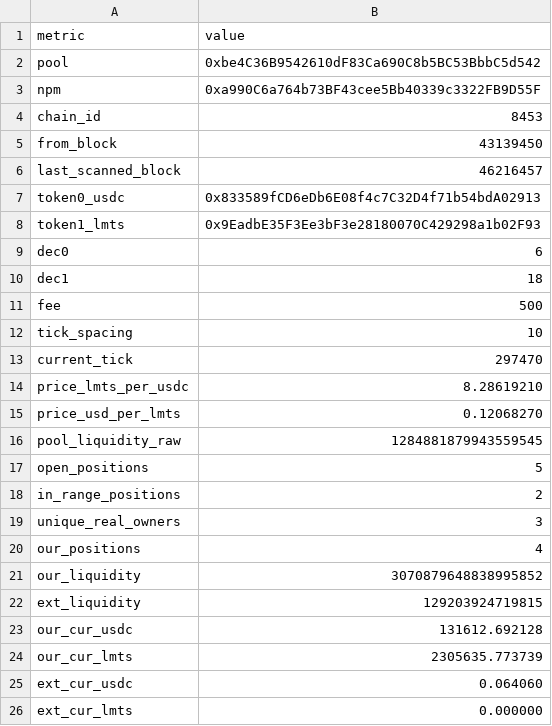
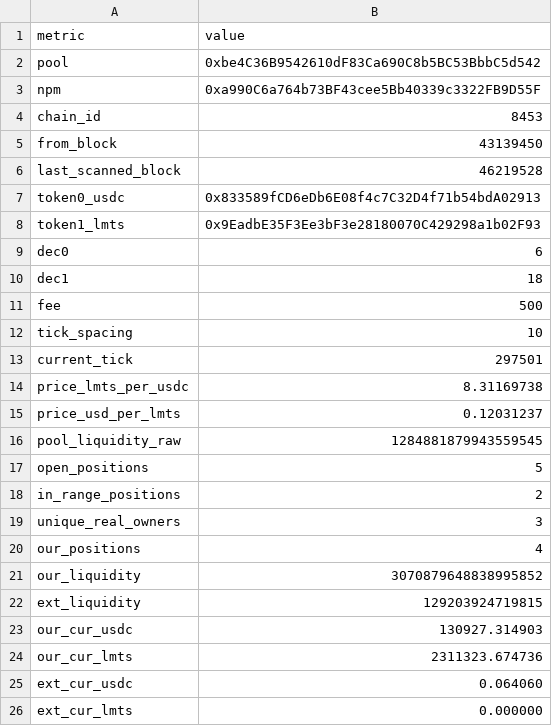
Before and after one commit to catmeover-png/drome_parser_lmts, a CSV file: out/0xbe4c36b9542610df83ca690c8b5bc53bbbc5d542/summary.csv, drawn as a sheet.

```diff
--- a/out/0xbe4c36b9542610df83ca690c8b5bc53bbbc5d542/summary.csv
+++ b/out/0xbe4c36b9542610df83ca690c8b5bc53bbbc5d542/summary.csv
@@ -5,3 +5,3 @@ chain_id,8453
 from_block,43139450
-last_scanned_block,46216457
+last_scanned_block,46219528
 token0_usdc,0x833589fCD6eDb6E08f4c7C32D4f71b54bdA02913
@@ -12,5 +12,5 @@ fee,500
 tick_spacing,10
-current_tick,297470
-price_lmts_per_usdc,8.28619210
-price_usd_per_lmts,0.12068270
+current_tick,297501
+price_lmts_per_usdc,8.31169738
+price_usd_per_lmts,0.12031237
 pool_liquidity_raw,1284881879943559545
@@ -22,4 +22,4 @@ our_liquidity,3070879648838995852
 ext_liquidity,129203924719815
-our_cur_usdc,131612.692128
-our_cur_lmts,2305635.773739
+our_cur_usdc,130927.314903
+our_cur_lmts,2311323.674736
 ext_cur_usdc,0.064060
```
Also changed, not shown: out/0xbe4c36b9542610df83ca690c8b5bc53bbbc5d542/open_positions.csv, out/0xbe4c36b9542610df83ca690c8b5bc53bbbc5d542/top_lp.csv, 1 other file.
